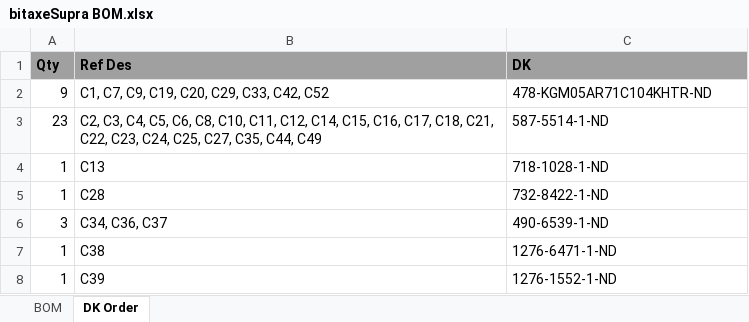
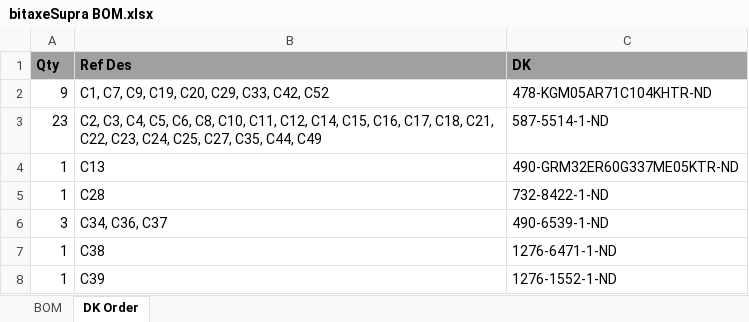
Before and after one commit to skot/bitaxe, an Excel workbook: Manufacturing Files/bitaxeSupra BOM.xlsx, sheet DK Order, drawn as a sheet; only a part is shown; values as stored, in another font and other column widths than the file's, no borders; the diff names each change by its address in the sheet, - before the commit and + after, or states it on an @@ line.

```diff
--- a/Manufacturing Files/bitaxeSupra BOM.xlsx (sheet DK Order)
+++ b/Manufacturing Files/bitaxeSupra BOM.xlsx (sheet DK Order)
-C4 (DK): 718-1028-1-ND
+C4 (DK): 490-GRM32ER60G337ME05KTR-ND
```
Also changed, not shown: sheet BOM.
